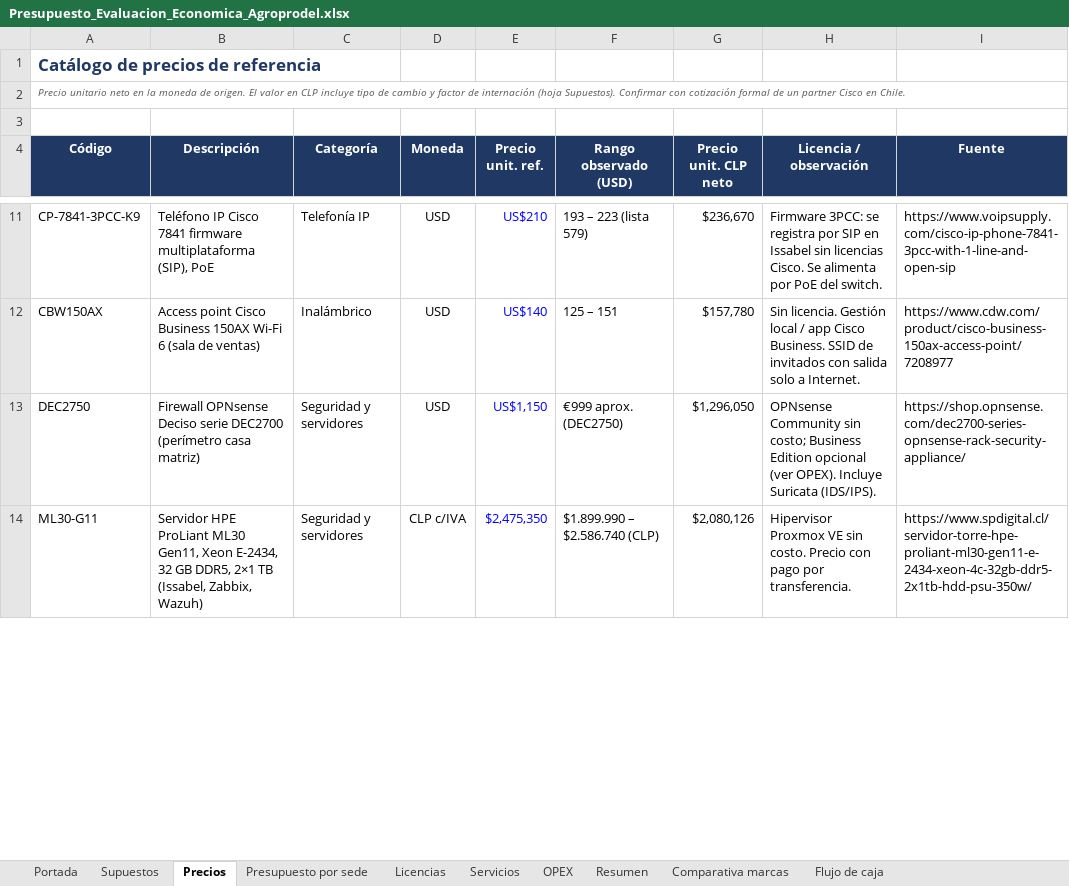
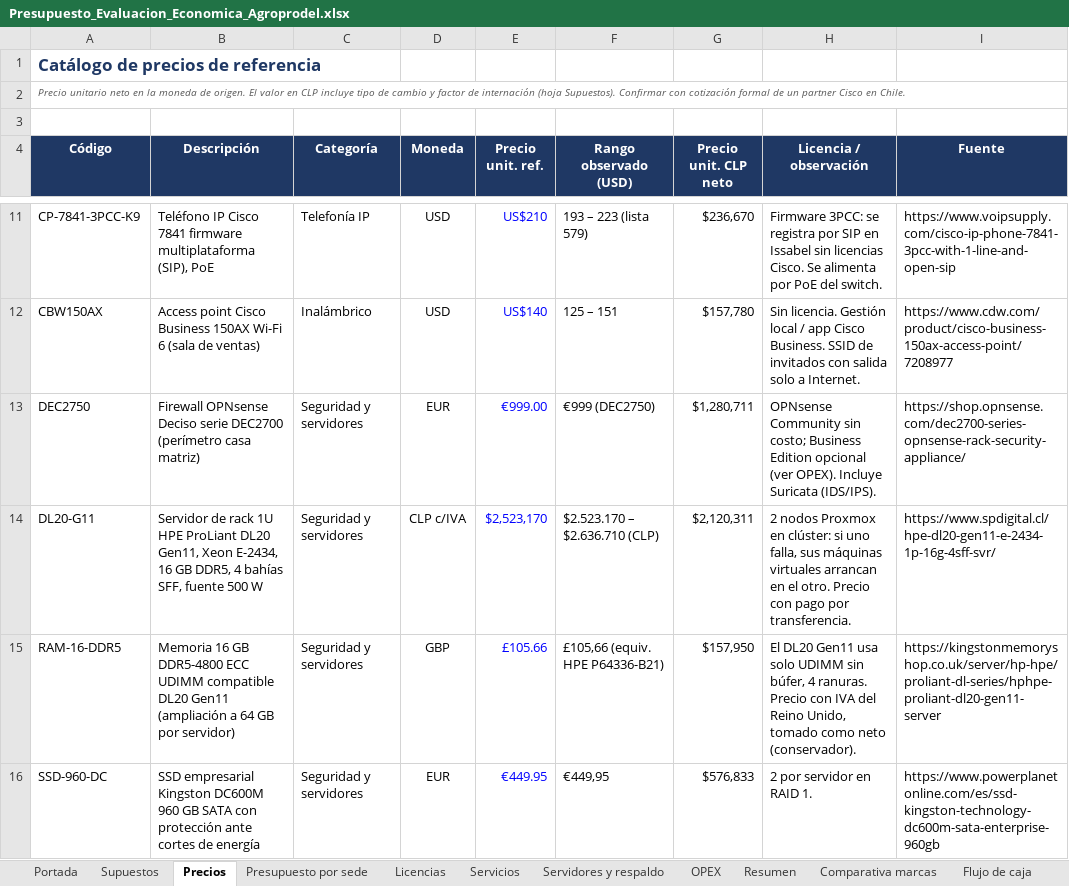
Before and after one commit to erickfranciscobasulto-bit/Proyecto-de-titulo, an Excel workbook: Presupuesto_Evaluacion_Economica_Agroprodel.xlsx, sheet Precios, drawn as a sheet; only a part is shown, gaps mark what is left out; values as stored, in another font and other column widths than the file's, no borders; removed rows and columns are numbered as before the commit, all else as after; the diff covers the shown part only; the diff names each change by its address in the sheet, - before the commit and + after, or states it on an @@ line.

```diff
--- a/Presupuesto_Evaluacion_Economica_Agroprodel.xlsx (sheet Precios)
+++ b/Presupuesto_Evaluacion_Economica_Agroprodel.xlsx (sheet Precios)
+sheet tab: Servidores y respaldo
-D13 (Moneda): USD
+D13 (Moneda): EUR
-E13 (Precio unit. ref.): US$1,150
+E13 (Precio unit. ref.): €999.00
-F13 (Rango observado (USD)): €999 aprox. (DEC2750)
+F13 (Rango observado (USD)): €999 (DEC2750)
-G13 (Precio unit. CLP neto): $1,296,050
+G13 (Precio unit. CLP neto): $1,280,711
-row 14: ML30-G11 | Servidor HPE ProLiant ML30 Gen11, Xeon E-2434, 32 GB DDR5, 2×1 TB (Issabel, Zabbix, Wazuh) | Seguridad y servidores | CLP c/IVA | $2,475,350 | $1.899.990 – $2.586.740 (CLP) | $2,080,126 | Hipervisor Proxmox VE sin costo. Precio con pago por transferencia. | https://www.spdigital.cl/servidor-torre-hpe-proliant-ml30-gen11-e-2434-xeon-4c-32gb-ddr5-2x1tb-hdd-psu-350w/
+row 14: DL20-G11 | Servidor de rack 1U HPE ProLiant DL20 Gen11, Xeon E-2434, 16 GB DDR5, 4 bahías SFF, fuente 500 W | Seguridad y servidores | CLP c/IVA | $2,523,170 | $2.523.170 – $2.636.710 (CLP) | $2,120,311 | 2 nodos Proxmox en clúster: si uno falla, sus máquinas virtuales arrancan en el otro. Precio con pago por transferencia. | https://www.spdigital.cl/hpe-dl20-gen11-e-2434-1p-16g-4sff-svr/
+row 15: RAM-16-DDR5 | Memoria 16 GB DDR5-4800 ECC UDIMM compatible DL20 Gen11 (ampliación a 64 GB por servidor) | Seguridad y servidores | GBP | £105.66 | £105,66 (equiv. HPE P64336-B21) | $157,950 | El DL20 Gen11 usa solo UDIMM sin búfer, 4 ranuras. Precio con IVA del Reino Unido, tomado como neto (conservador). | https://kingstonmemoryshop.co.uk/server/hp-hpe/proliant-dl-series/hphpe-proliant-dl20-gen11-server
+row 16: SSD-960-DC | SSD empresarial Kingston DC600M 960 GB SATA con protección ante cortes de energía | Seguridad y servidores | EUR | €449.95 | €449,95 | $576,833 | 2 por servidor en RAID 1. | https://www.powerplanetonline.com/es/ssd-kingston-technology-dc600m-sata-enterprise-960gb
```
Also changed, not shown: 3 added rows and 1 edited cell elsewhere in this sheet, sheet Presupuesto por sede, sheet Resumen, sheet Flujo de caja, sheet Licencias, sheet OPEX, sheet Supuestos, 2 more sheets, formulas that keep their value.
